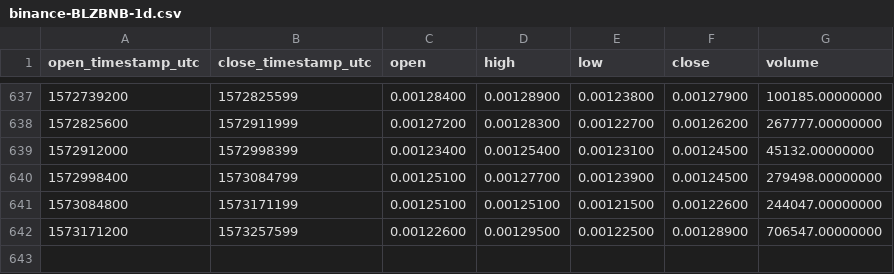
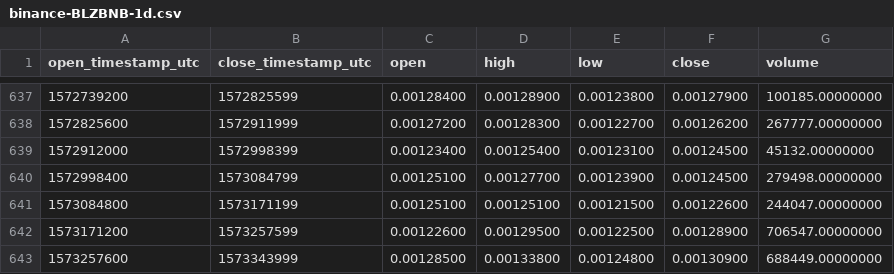
Before and after one commit to cryptobigbro/binance-BLZBNB, a CSV file: binance-BLZBNB-1d.csv, drawn as a sheet; only a part is shown, gaps mark what is left out; the diff names each change by its address in the sheet, - before the commit and + after, or states it on an @@ line.

Commit message:
Update OHLCV data.

```diff
--- a/binance-BLZBNB-1d.csv
+++ b/binance-BLZBNB-1d.csv
+row 643: 1573257600 | 1573343999 | 0.00128500 | 0.00133800 | 0.00124800 | 0.00130900 | 688449.00000000
```
Also changed, not shown: 1 other file.
